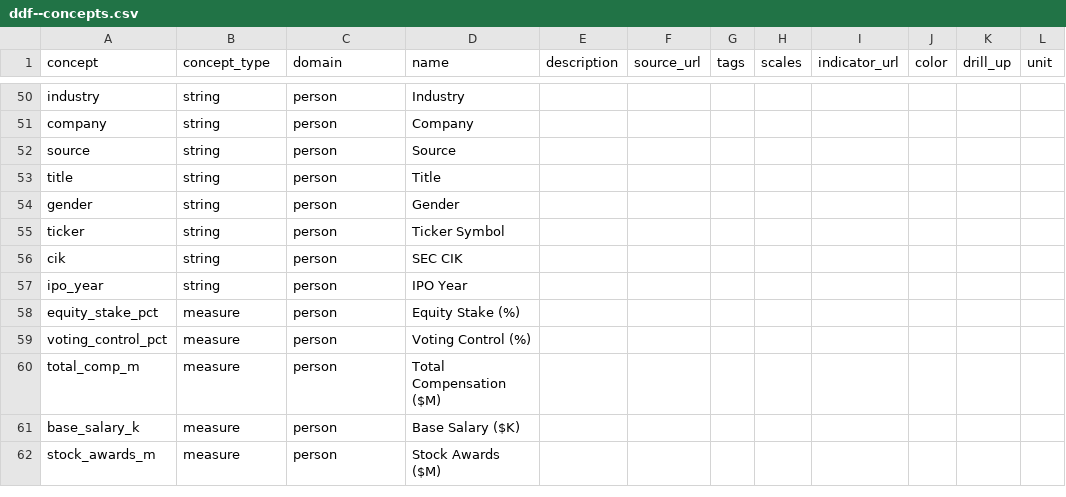
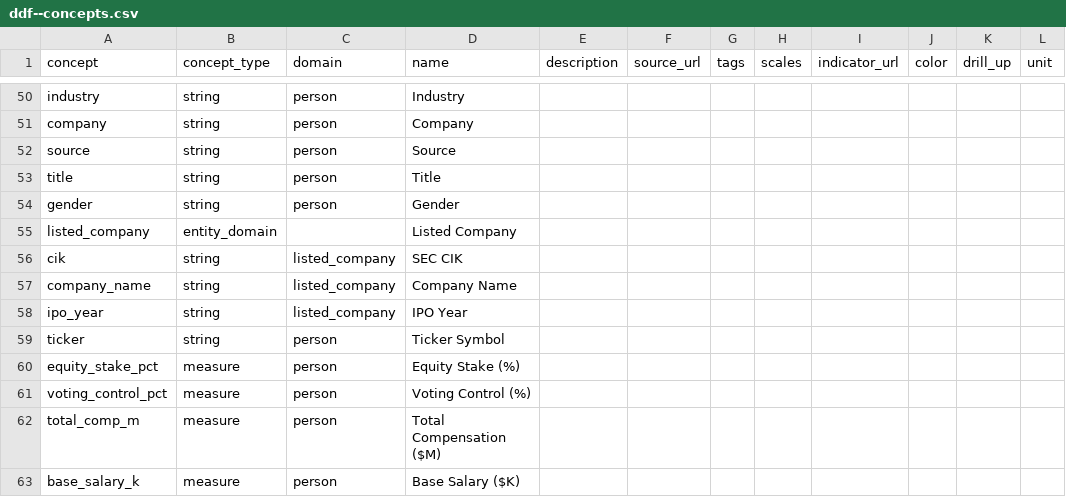
Before and after one commit to garethsprice/ddf--dataset--every-us-billionaire, a CSV file: ddf--concepts.csv, drawn as a sheet; only a part is shown, gaps mark what is left out; the shorter side is filled out with more unchanged rows.

```diff
--- a/ddf--concepts.csv
+++ b/ddf--concepts.csv
@@ -54,5 +54,7 @@ title,string,person,Title,,,,,,,,
 gender,string,person,Gender,,,,,,,,
+listed_company,entity_domain,,Listed Company,,,,,,,,
+cik,string,listed_company,SEC CIK,,,,,,,,
+company_name,string,listed_company,Company Name,,,,,,,,
+ipo_year,string,listed_company,IPO Year,,,,,,,,
 ticker,string,person,Ticker Symbol,,,,,,,,
-cik,string,person,SEC CIK,,,,,,,,
-ipo_year,string,person,IPO Year,,,,,,,,
 equity_stake_pct,measure,person,Equity Stake (%),,,,,,,,
```
Also changed, not shown: 18 other files.
